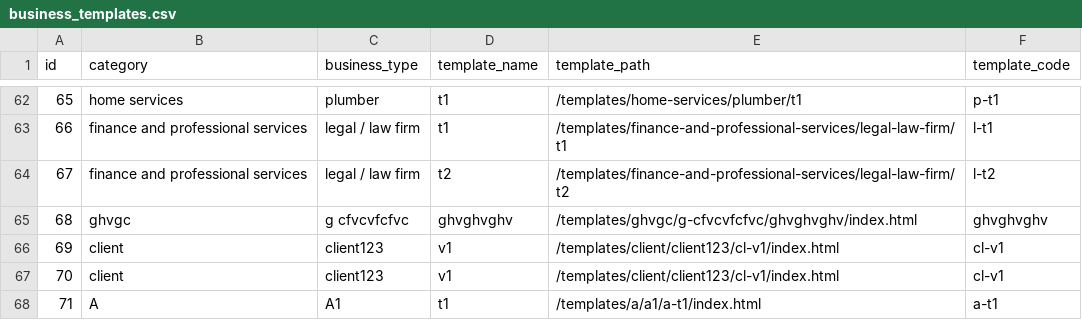
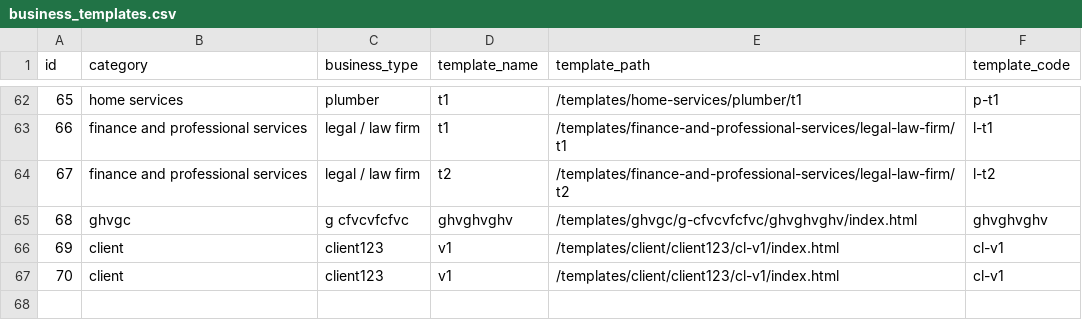
Before and after one commit to relladinesh/AgenticThatWAAS, a CSV file: data csv/business_templates.csv, drawn as a sheet; only a part is shown, gaps mark what is left out.

Commit message:
Auto-sync: Delete template ID 71

```diff
--- a/data csv/business_templates.csv
+++ b/data csv/business_templates.csv
@@ -67,2 +67 @@ id,category,business_type,template_name,template_path,template_code
 70,"client","client123","v1","/templates/client/client123/cl-v1/index.html","cl-v1"
-71,"A","A1","t1","/templates/a/a1/a-t1/index.html","a-t1"
```
